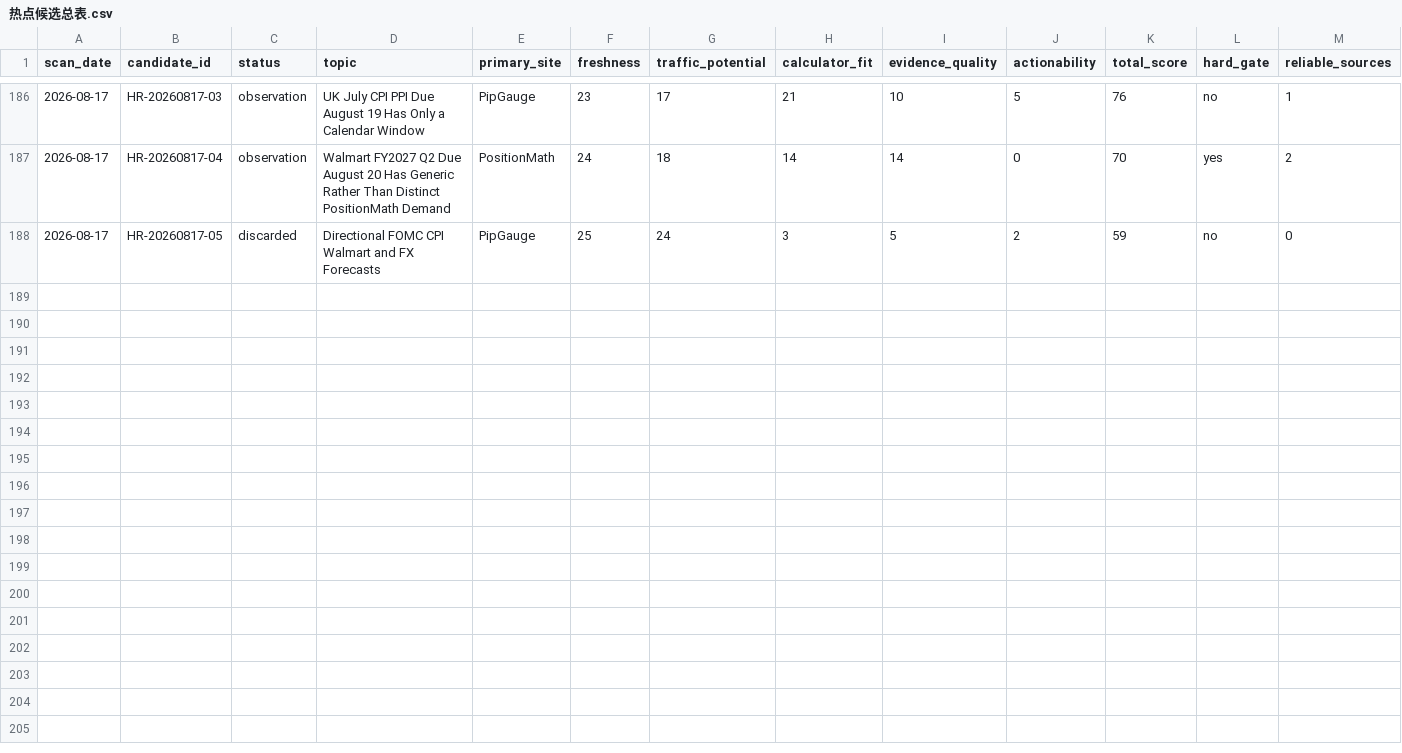
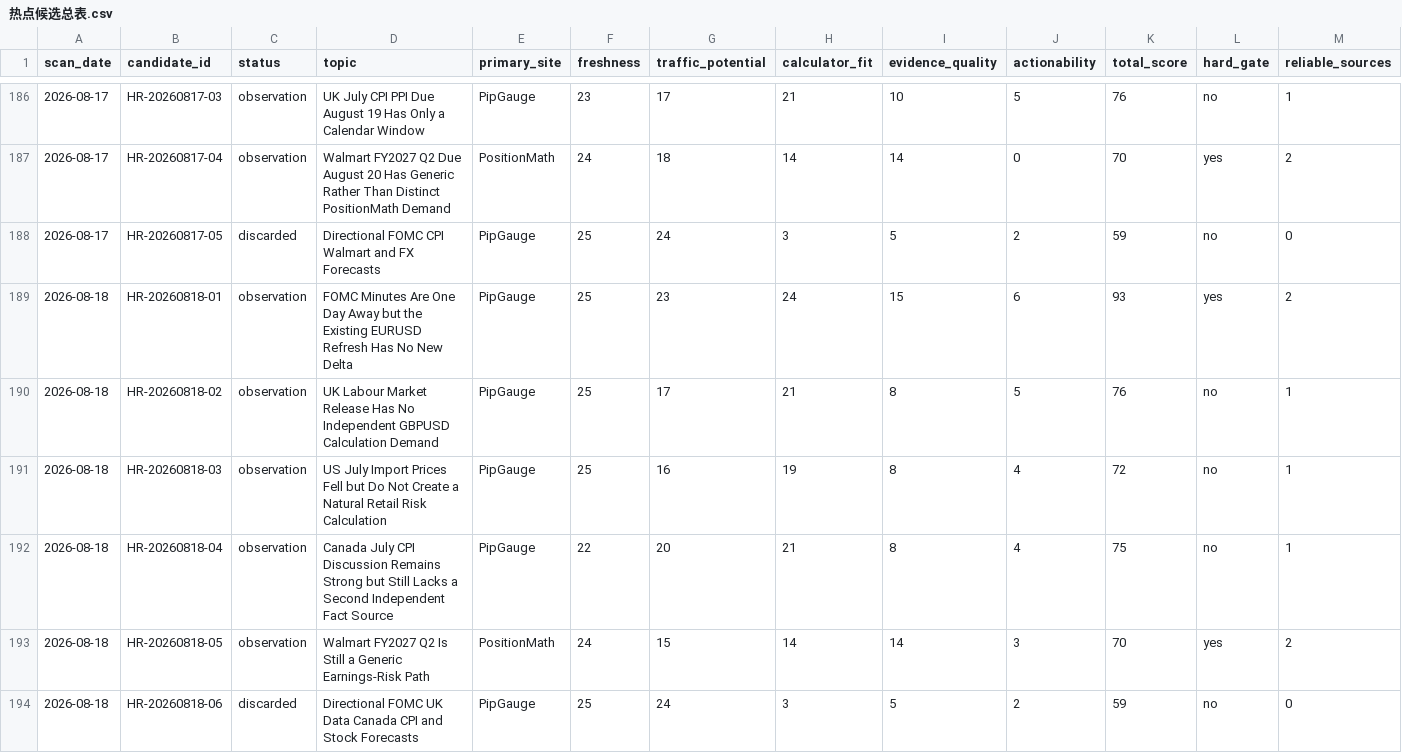
Before and after one commit to alastor8906/pipgauge-hotspot-radar-pages, a CSV file: radar/热点候选总表.csv, drawn as a sheet; only a part is shown, gaps mark what is left out; rows hold the shown columns only; the diff names each change by its address in the sheet, - before the commit and + after, or states it on an @@ line.

Commit message:
Record August 18 zero-output radar scan

```diff
--- a/radar/热点候选总表.csv
+++ b/radar/热点候选总表.csv
+row 189: 2026-08-18 | HR-20260818-01 | observation | FOMC Minutes Are One Day Away but the Existing EURUSD Refresh Has No New Delta | PipGauge | 25 | 23 | 24 | 15 | 6 | 93 | yes | 2
+row 190: 2026-08-18 | HR-20260818-02 | observation | UK Labour Market Release Has No Independent GBPUSD Calculation Demand | PipGauge | 25 | 17 | 21 | 8 | 5 | 76 | no | 1
+row 191: 2026-08-18 | HR-20260818-03 | observation | US July Import Prices Fell but Do Not Create a Natural Retail Risk Calculation | PipGauge | 25 | 16 | 19 | 8 | 4 | 72 | no | 1
+row 192: 2026-08-18 | HR-20260818-04 | observation | Canada July CPI Discussion Remains Strong but Still Lacks a Second Independent Fact Source | PipGauge | 22 | 20 | 21 | 8 | 4 | 75 | no | 1
+row 193: 2026-08-18 | HR-20260818-05 | observation | Walmart FY2027 Q2 Is Still a Generic Earnings-Risk Path | PositionMath | 24 | 15 | 14 | 14 | 3 | 70 | yes | 2
+row 194: 2026-08-18 | HR-20260818-06 | discarded | Directional FOMC UK Data Canada CPI and Stock Forecasts | PipGauge | 25 | 24 | 3 | 5 | 2 | 59 | no | 0
```
Also changed, not shown: 热点候选总表.csv, 12 other files.
